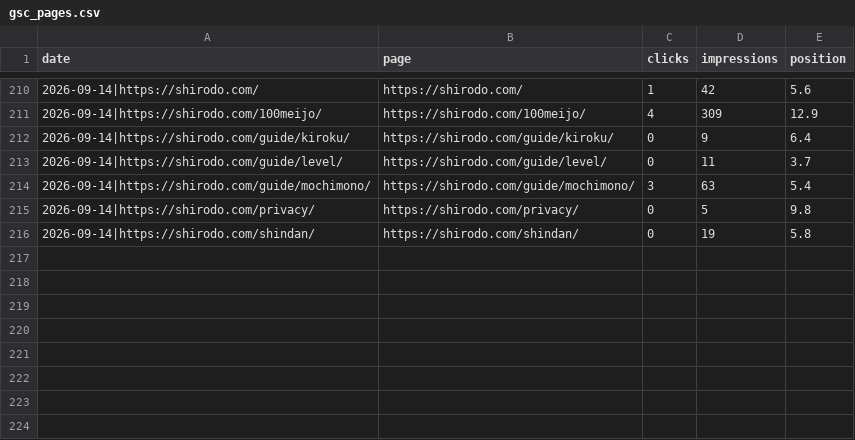
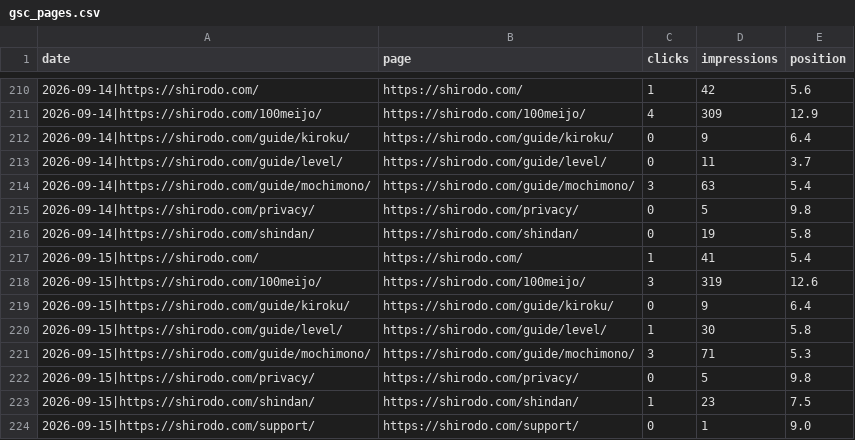
Before and after one commit to katsuhikosakata29-max/shirodo-lp, a CSV file: metrics/gsc_pages.csv, drawn as a sheet; only a part is shown, gaps mark what is left out; the diff names each change by its address in the sheet, - before the commit and + after, or states it on an @@ line.

```diff
--- a/metrics/gsc_pages.csv
+++ b/metrics/gsc_pages.csv
+row 217: 2026-09-15|https://shirodo.com/ | https://shirodo.com/ | 1 | 41 | 5.4
+row 218: 2026-09-15|https://shirodo.com/100meijo/ | https://shirodo.com/100meijo/ | 3 | 319 | 12.6
+row 219: 2026-09-15|https://shirodo.com/guide/kiroku/ | https://shirodo.com/guide/kiroku/ | 0 | 9 | 6.4
+row 220: 2026-09-15|https://shirodo.com/guide/level/ | https://shirodo.com/guide/level/ | 1 | 30 | 5.8
+row 221: 2026-09-15|https://shirodo.com/guide/mochimono/ | https://shirodo.com/guide/mochimono/ | 3 | 71 | 5.3
+row 222: 2026-09-15|https://shirodo.com/privacy/ | https://shirodo.com/privacy/ | 0 | 5 | 9.8
+row 223: 2026-09-15|https://shirodo.com/shindan/ | https://shirodo.com/shindan/ | 1 | 23 | 7.5
+row 224: 2026-09-15|https://shirodo.com/support/ | https://shirodo.com/support/ | 0 | 1 | 9.0
```
Also changed, not shown: metrics/gsc_daily.csv, metrics/gsc_queries.csv, 1 other file.
